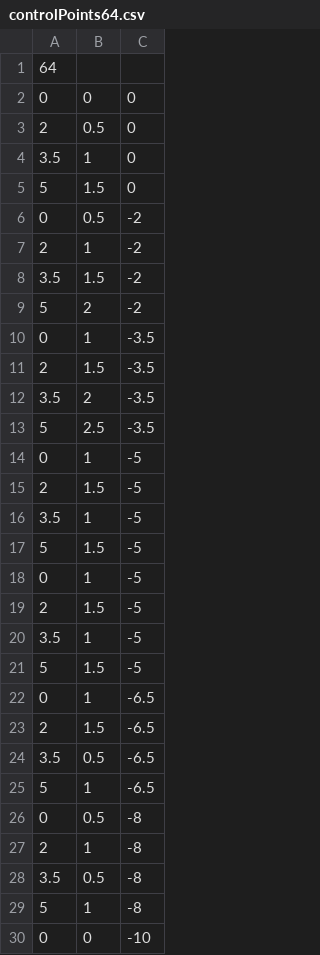
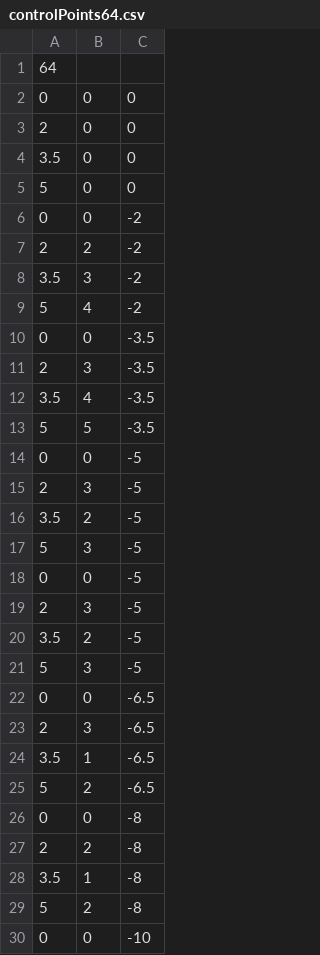
Before and after one commit to Mila-Koi/SMK, a CSV file: controlPoints64.csv, drawn as a sheet; only a part is shown; the diff covers the shown part only.

```diff
--- a/controlPoints64.csv
+++ b/controlPoints64.csv
@@ -2,29 +2,29 @@
 0,0,0
-2,0.5,0
-3.5,1,0
-5,1.5,0
-0,0.5,-2
-2,1,-2
-3.5,1.5,-2
-5,2,-2
-0,1,-3.5
-2,1.5,-3.5
-3.5,2,-3.5
-5,2.5,-3.5
-0,1,-5
-2,1.5,-5
-3.5,1,-5
-5,1.5,-5
-0,1,-5
-2,1.5,-5
-3.5,1,-5
-5,1.5,-5
-0,1,-6.5
-2,1.5,-6.5
-3.5,0.5,-6.5
-5,1,-6.5
-0,0.5,-8
-2,1,-8
-3.5,0.5,-8
-5,1,-8
+2,0,0
+3.5,0,0
+5,0,0
+0,0,-2
+2,2,-2
+3.5,3,-2
+5,4,-2
+0,0,-3.5
+2,3,-3.5
+3.5,4,-3.5
+5,5,-3.5
+0,0,-5
+2,3,-5
+3.5,2,-5
+5,3,-5
+0,0,-5
+2,3,-5
+3.5,2,-5
+5,3,-5
+0,0,-6.5
+2,3,-6.5
+3.5,1,-6.5
+5,2,-6.5
+0,0,-8
+2,2,-8
+3.5,1,-8
+5,2,-8
 0,0,-10
```
Also changed, not shown: 32 edited cells elsewhere in this file, controlPoints64template.csv, 1 other file.
